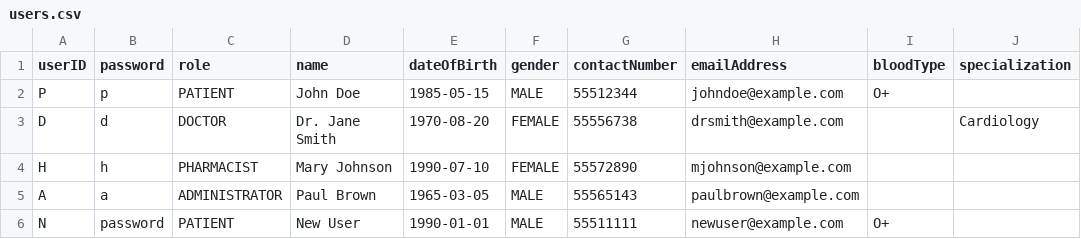
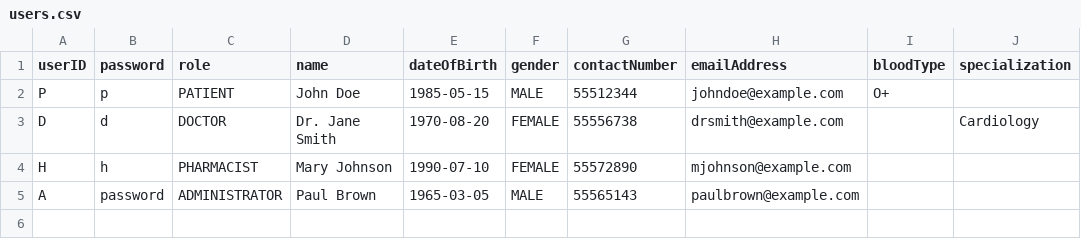
Before and after one commit to aqilakmal/NTU-SC2-HMS, a CSV file: src/main/resources/data/users.csv, drawn as a sheet.

Commit message:
fix: update admin password

```diff
--- a/src/main/resources/data/users.csv
+++ b/src/main/resources/data/users.csv
@@ -4,3 +4,2 @@ D,d,DOCTOR,Dr. Jane Smith,1970-08-20,FEMALE,55556738,drsmith@example.com,,Cardio
 H,h,PHARMACIST,Mary Johnson,1990-07-10,FEMALE,55572890,mjohnson@example.com,,
-A,a,ADMINISTRATOR,Paul Brown,1965-03-05,MALE,55565143,paulbrown@example.com,,
-N,password,PATIENT,New User,1990-01-01,MALE,55511111,newuser@example.com,O+,
+A,password,ADMINISTRATOR,Paul Brown,1965-03-05,MALE,55565143,paulbrown@example.com,,
```
